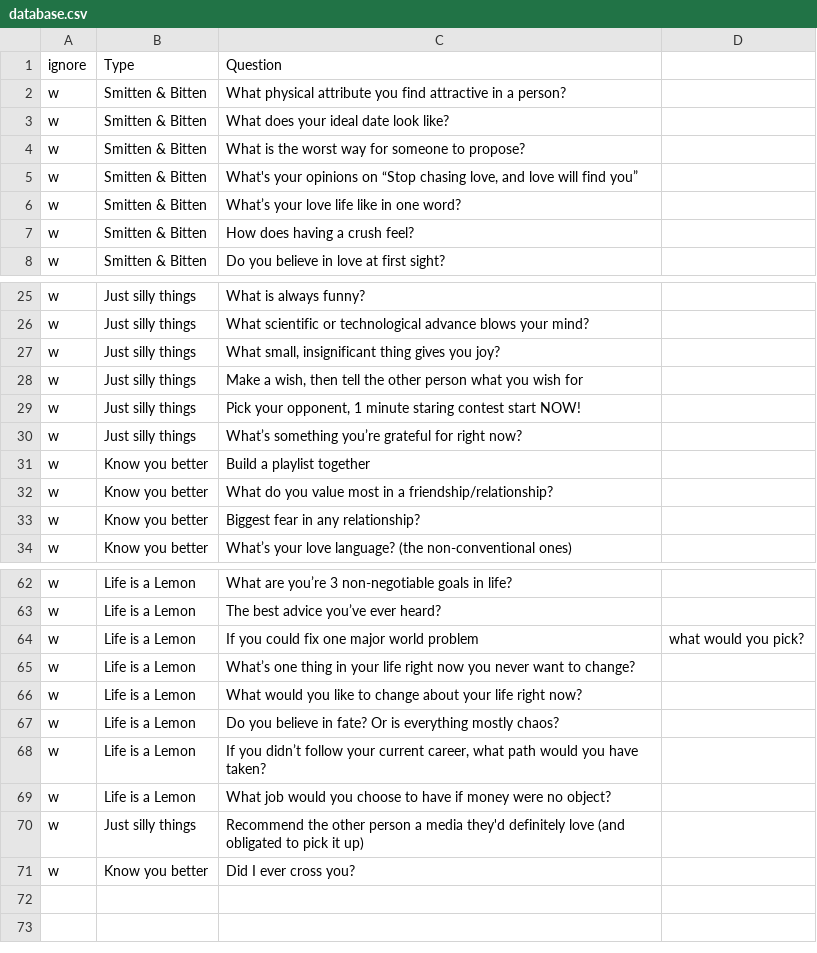
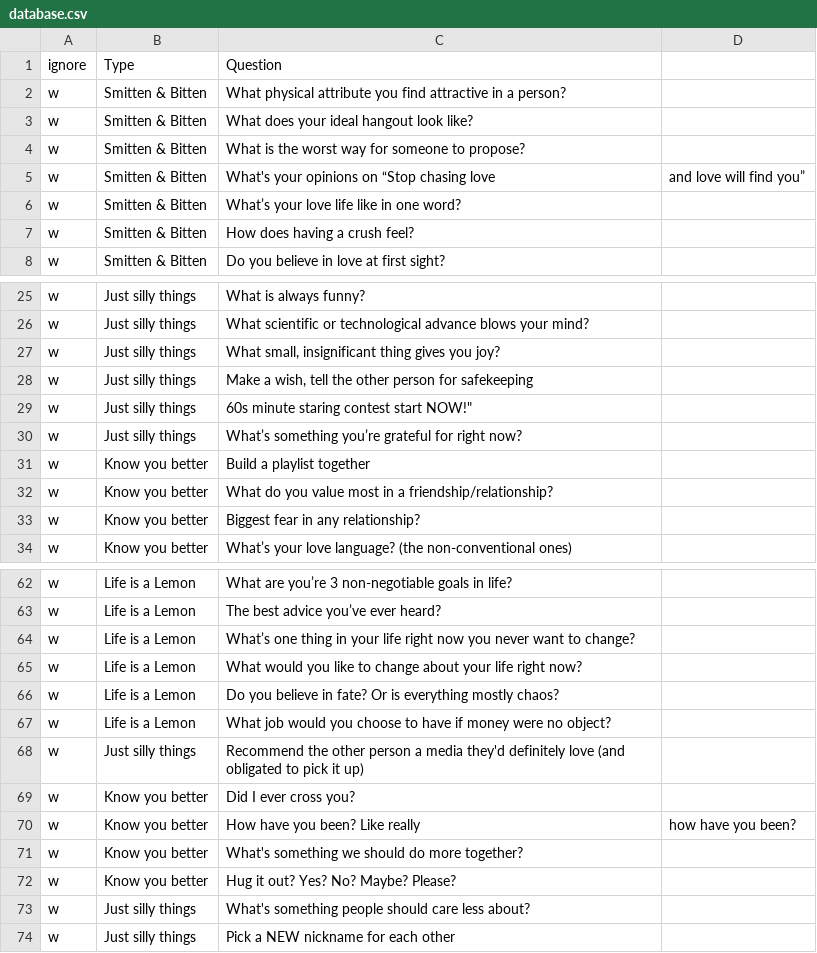
Before and after one commit to mimkis/downforachat, a CSV file: database.csv, drawn as a sheet; only a part is shown, gaps mark what is left out; removed rows and columns are numbered as before the commit, all else as after; the diff names each change by its address in the sheet, - before the commit and + after, or states it on an @@ line.

Commit message:
Update database.csv

```diff
--- a/database.csv
+++ b/database.csv
-C3: What does your ideal date look like?
+C3: What does your ideal hangout look like?
-C5: …“Stop chasing love, and love will find you”
+C5: …“Stop chasing love
-D5: (empty)
+D5: and love will find you”
-C28: …a wish, then tell the other person what you wish for
+C28: …a wish, tell the other person for safekeeping
-C29: Pick your opponent, 1 minute staring contest start NOW!
+C29: 60s minute staring contest start NOW!"
-row 64: w | Life is a Lemon | If you could fix one major world problem | what would you pick?
-row 68: w | Life is a Lemon | If you didn’t follow your current career, what path would you have taken?
+row 70: w | Know you better | How have you been? Like really | how have you been?
+row 71: w | Know you better | What's something we should do more together?
+row 72: w | Know you better | Hug it out? Yes? No? Maybe? Please?
+row 73: w | Just silly things | What's something people should care less about?
+row 74: w | Just silly things | Pick a NEW nickname for each other
```
